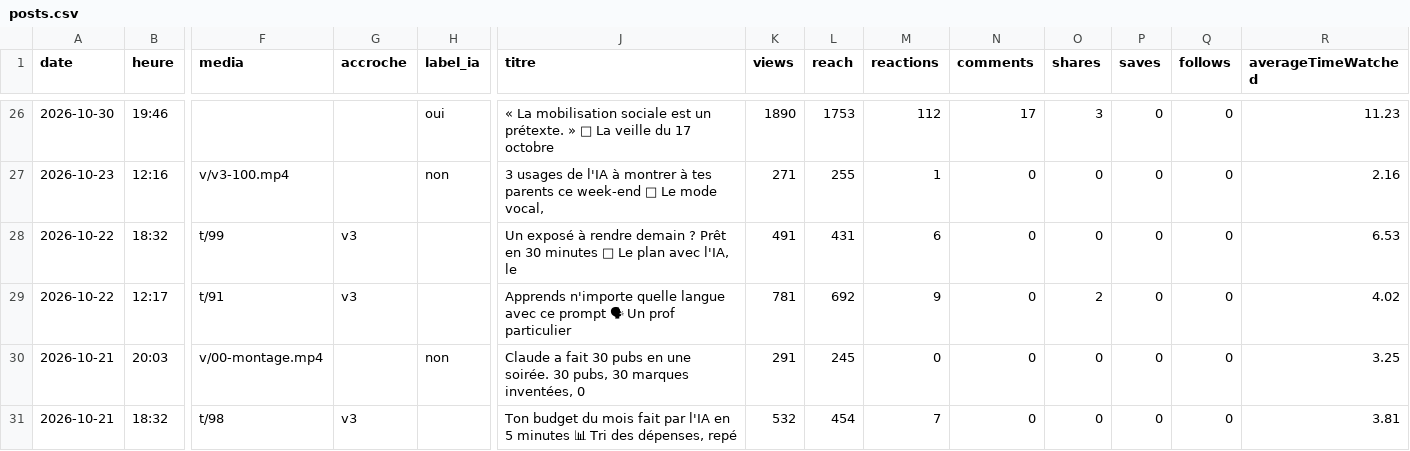
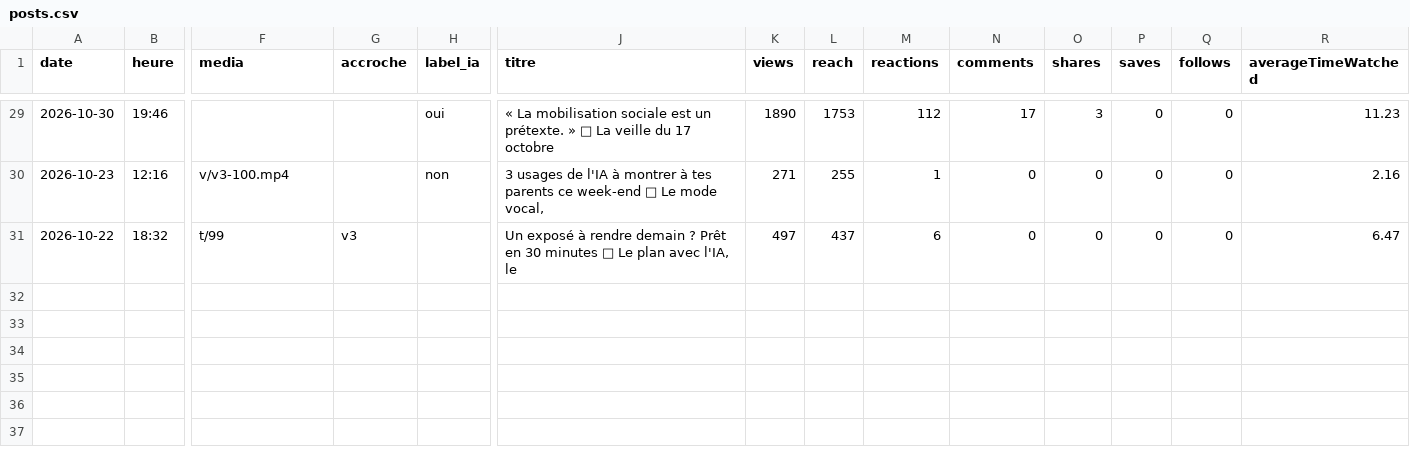
Before and after one commit to optimisetaviepro/capteo-ia-autopost, a CSV file: stats/posts.csv, drawn as a sheet; only a part is shown, gaps mark what is left out; removed rows and columns are numbered as before the commit, all else as after; rows hold the shown columns only; the diff covers the shown part only; the diff names each change by its address in the sheet, - before the commit and + after, or states it on an @@ line.

```diff
--- a/stats/posts.csv
+++ b/stats/posts.csv
-K31 (views): 491
+K31 (views): 497
-L31 (reach): 431
+L31 (reach): 437
-R31 (averageTimeWatched): 6.53
+R31 (averageTimeWatched): 6.47
-row 29: 2026-10-22 | 12:17 | t/91 | v3 |  | Apprends n'importe quelle langue avec ce prompt 🗣 Un prof particulier | 781 | 692 | 9 | 0 | 2 | 0 | 0 | 4.02
-row 30: 2026-10-21 | 20:03 | v/00-montage.mp4 |  | non | Claude a fait 30 pubs en une soirée. 30 pubs, 30 marques inventées, 0 | 291 | 245 | 0 | 0 | 0 | 0 | 0 | 3.25
-row 31: 2026-10-21 | 18:32 | t/98 | v3 |  | Ton budget du mois fait par l'IA en 5 minutes 📊 Tri des dépenses, repé | 532 | 454 | 7 | 0 | 0 | 0 | 0 | 3.81
```
Also changed, not shown: 3 added rows and 24 edited cells elsewhere in this file, 1 other file.
